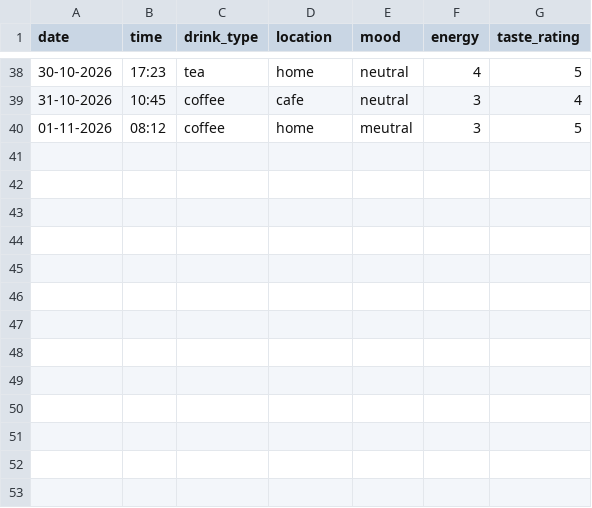
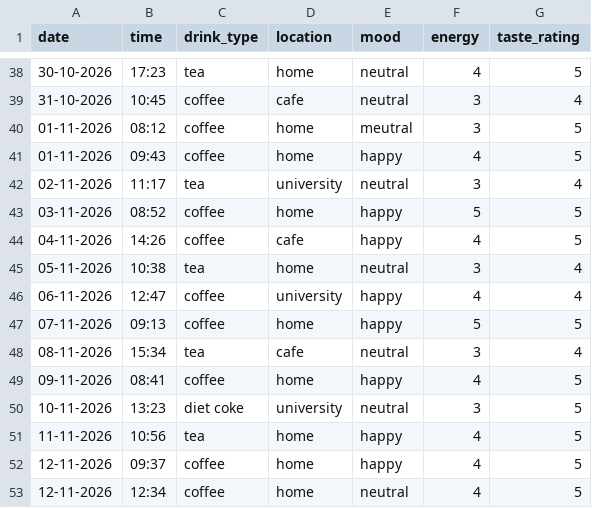
Before and after one commit to sofiia773/DCP-assignment-, a CSV file: drinks.csv, drawn as a sheet; only a part is shown, gaps mark what is left out.

Commit message:
Add new drink record

```diff
--- a/drinks.csv
+++ b/drinks.csv
@@ -40 +40,14 @@ date,time,drink_type,location,mood,energy,taste_rating
 01-11-2026,08:12,coffee,home,meutral,3,5
+01-11-2026,09:43,coffee,home,happy,4,5
+02-11-2026,11:17,tea,university,neutral,3,4
+03-11-2026,08:52,coffee,home,happy,5,5
+04-11-2026,14:26,coffee,cafe,happy,4,5
+05-11-2026,10:38,tea,home,neutral,3,4
+06-11-2026,12:47,coffee,university,happy,4,4
+07-11-2026,09:13,coffee,home,happy,5,5
+08-11-2026,15:34,tea,cafe,neutral,3,4
+09-11-2026,08:41,coffee,home,happy,4,5
+10-11-2026,13:23,diet coke,university,neutral,3,5
+11-11-2026,10:56,tea,home,happy,4,5
+12-11-2026,09:37,coffee,home,happy,4,5
+12-11-2026,12:34,coffee,home,neutral,4,5
```
